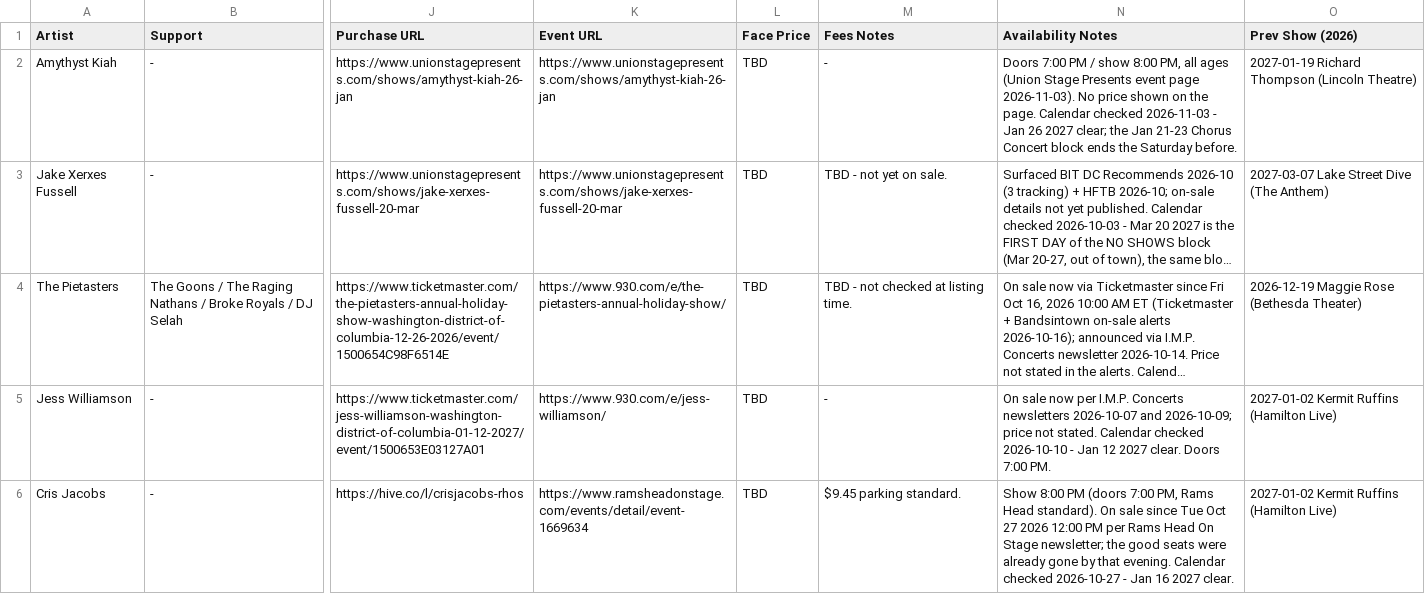
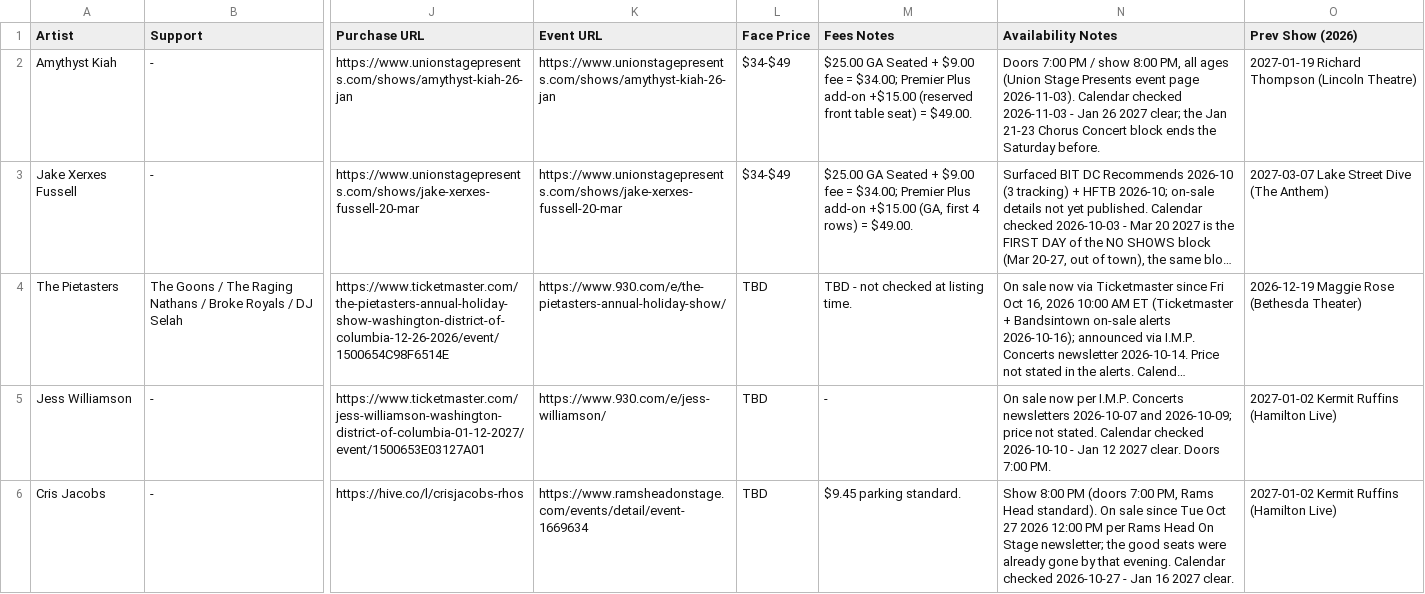
Before and after one commit to dan2bit/live-shows, a TSV file: data/live_shows_potential.tsv, drawn as a sheet; only a part is shown, gaps mark what is left out; long unchanged cells end in …; the diff names each change by its address in the sheet, - before the commit and + after, or states it on an @@ line.

```diff
--- a/data/live_shows_potential.tsv
+++ b/data/live_shows_potential.tsv
-L2:L3 (Face Price): TBD
+L2:L3 (Face Price): $34-$49
-M2 (Fees Notes): -
+M2 (Fees Notes): $25.00 GA Seated + $9.00 fee = $34.00; Premier Plus add-on +$15.00 (reserved front table seat) = $49.00.
-N2 (Availability Notes): …page 2026-11-03). No price shown on the page. Calendar checked…
+N2 (Availability Notes): …page 2026-11-03). Calendar checked…
-M3 (Fees Notes): TBD - not yet on sale.
+M3 (Fees Notes): $25.00 GA Seated + $9.00 fee = $34.00; Premier Plus add-on +$15.00 (GA, first 4 rows) = $49.00.
```
